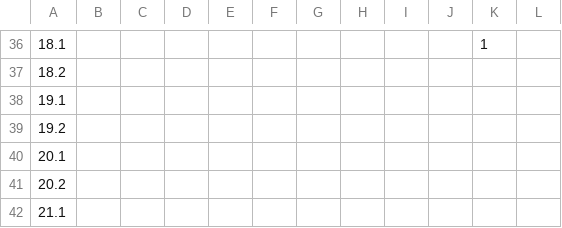
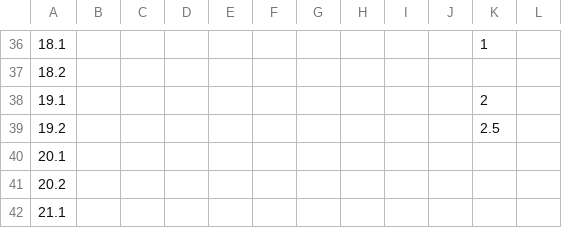
Before and after one commit to Anthei0774/Advent-of-Code, a CSV file: summary.csv, drawn as a sheet; only a part is shown, gaps mark what is left out.

```diff
--- a/summary.csv
+++ b/summary.csv
@@ -37,4 +37,4 @@
 18.2,,,,,,,,,,,
-19.1,,,,,,,,,,,
-19.2,,,,,,,,,,,
+19.1,,,,,,,,,,2,
+19.2,,,,,,,,,,2.5,
 20.1,,,,,,,,,,,
```
Also changed, not shown: 1 other file.
